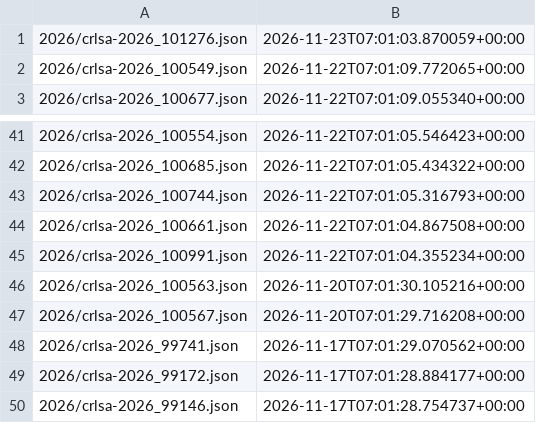
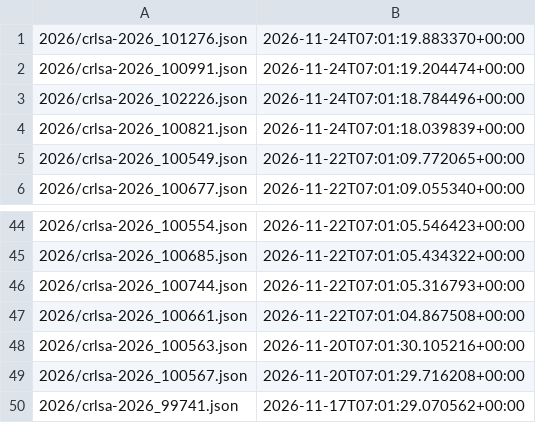
Before and after one commit to ctrliq/advisories, a CSV file: csaf/advisories/rocky/changes.csv, drawn as a sheet; only a part is shown, gaps mark what is left out; the shorter side is filled out with more unchanged rows.

```diff
--- a/csaf/advisories/rocky/changes.csv
+++ b/csaf/advisories/rocky/changes.csv
@@ -1,2 +1,5 @@
-"2026/crlsa-2026_101276.json","2026-11-23T07:01:03.870059+00:00"
+"2026/crlsa-2026_101276.json","2026-11-24T07:01:19.883370+00:00"
+"2026/crlsa-2026_100991.json","2026-11-24T07:01:19.204474+00:00"
+"2026/crlsa-2026_102226.json","2026-11-24T07:01:18.784496+00:00"
+"2026/crlsa-2026_100821.json","2026-11-24T07:01:18.039839+00:00"
 "2026/crlsa-2026_100549.json","2026-11-22T07:01:09.772065+00:00"
@@ -44,3 +47,2 @@
 "2026/crlsa-2026_100661.json","2026-11-22T07:01:04.867508+00:00"
-"2026/crlsa-2026_100991.json","2026-11-22T07:01:04.355234+00:00"
 "2026/crlsa-2026_100563.json","2026-11-20T07:01:30.105216+00:00"
```
